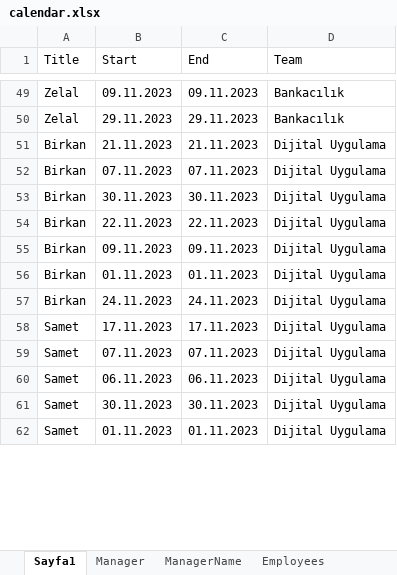
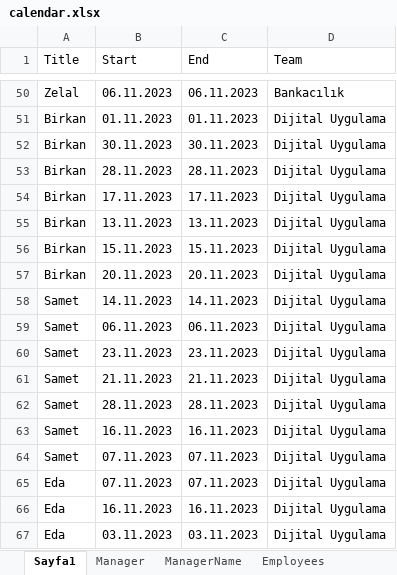
Before and after one commit to SadkDemr/Calendar1, an Excel workbook: Calendar1/calendar.xlsx, sheet Sayfa1, drawn as a sheet; only a part is shown, gaps mark what is left out; values as stored, in another font and other column widths than the file's, no borders; removed rows and columns are numbered as before the commit, all else as after; the diff covers the shown part only; the diff names each change by its address in the sheet, - before the commit and + after, or states it on an @@ line.

```diff
--- a/Calendar1/calendar.xlsx (sheet Sayfa1)
+++ b/Calendar1/calendar.xlsx (sheet Sayfa1)
-B50 (Start): 09.11.2023
+B50 (Start): 06.11.2023
-C50 (End): 09.11.2023
+C50 (End): 06.11.2023
-row 50: Zelal | 29.11.2023 | 29.11.2023 | Bankacılık
-B51 (Start): 21.11.2023
+B51 (Start): 01.11.2023
-C51 (End): 21.11.2023
+C51 (End): 01.11.2023
-row 52: Birkan | 07.11.2023 | 07.11.2023 | Dijital Uygulama
-B53 (Start): 22.11.2023
+B53 (Start): 28.11.2023
-C53 (End): 22.11.2023
+C53 (End): 28.11.2023
-B54 (Start): 09.11.2023
+B54 (Start): 17.11.2023
-C54 (End): 09.11.2023
+C54 (End): 17.11.2023
-B55 (Start): 01.11.2023
+B55 (Start): 13.11.2023
-C55 (End): 01.11.2023
+C55 (End): 13.11.2023
+row 56: Birkan | 15.11.2023 | 15.11.2023 | Dijital Uygulama
-B57 (Start): 24.11.2023
+B57 (Start): 20.11.2023
-C57 (End): 24.11.2023
+C57 (End): 20.11.2023
-B58 (Start): 17.11.2023
+B58 (Start): 14.11.2023
-C58 (End): 17.11.2023
+C58 (End): 14.11.2023
+row 59: Samet | 06.11.2023 | 06.11.2023 | Dijital Uygulama
+row 60: Samet | 23.11.2023 | 23.11.2023 | Dijital Uygulama
+row 61: Samet | 21.11.2023 | 21.11.2023 | Dijital Uygulama
+row 62: Samet | 28.11.2023 | 28.11.2023 | Dijital Uygulama
+row 63: Samet | 16.11.2023 | 16.11.2023 | Dijital Uygulama
-A65 (Title): Samet
+A65 (Title): Eda
-B65 (Start): 06.11.2023
+B65 (Start): 07.11.2023
-C65 (End): 06.11.2023
+C65 (End): 07.11.2023
+row 66: Eda | 16.11.2023 | 16.11.2023 | Dijital Uygulama
-A67 (Title): Samet
+A67 (Title): Eda
-B67 (Start): 30.11.2023
+B67 (Start): 03.11.2023
-C67 (End): 30.11.2023
+C67 (End): 03.11.2023
-row 62: Samet | 01.11.2023 | 01.11.2023 | Dijital Uygulama
```
Also changed, not shown: 161 added rows, 32 removed rows, 4 moved rows and 103 edited cells elsewhere in this sheet, 3 other files.
